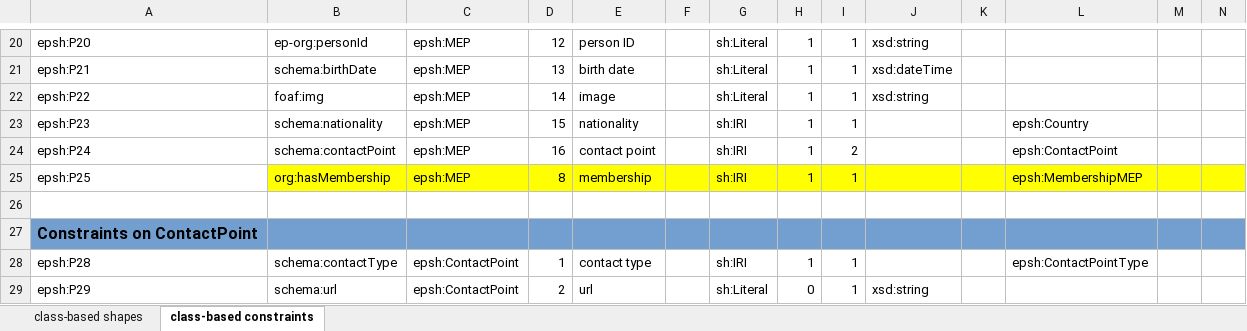
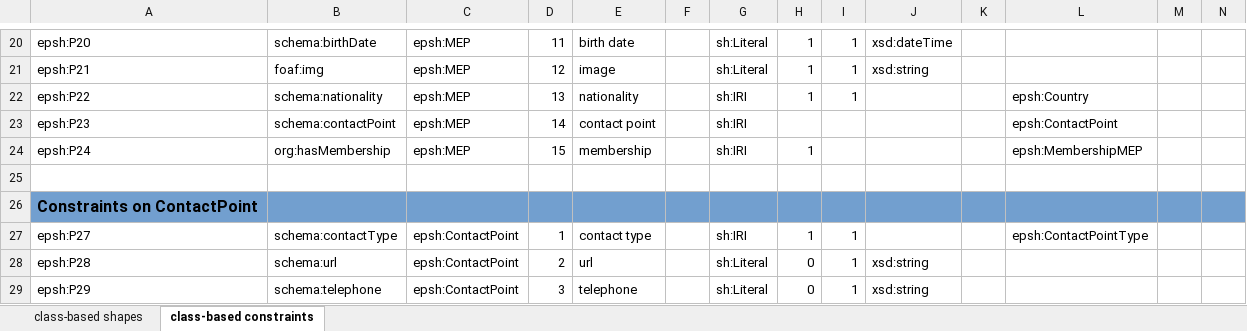
Before and after one commit to sparna-git/ep-graph-poc, an Excel workbook: 05-Dataset5_org-ap-ep/04-SHACL/Dataset5_MEP-Shapes.xlsx, sheet class-based constraints, drawn as a sheet; only a part is shown, gaps mark what is left out; values as stored, in another font and other column widths than the file's, no borders; removed rows and columns are numbered as before the commit, all else as after; rows hold the shown columns only; the diff covers the shown part only; the diff names each change by its address in the sheet, - before the commit and + after, or states it on an @@ line.

```diff
--- a/05-Dataset5_org-ap-ep/04-SHACL/Dataset5_MEP-Shapes.xlsx (sheet class-based constraints)
+++ b/05-Dataset5_org-ap-ep/04-SHACL/Dataset5_MEP-Shapes.xlsx (sheet class-based constraints)
-B20: ep-org:personId
+B20: schema:birthDate
-D20: 12
+D20: 11
-E20: person ID
+E20: birth date
-J20: xsd:string
+J20: xsd:dateTime
-B21: schema:birthDate
+B21: foaf:img
-D21: 13
+D21: 12
-E21: birth date
+E21: image
-J21: xsd:dateTime
+J21: xsd:string
-B22: foaf:img
+B22: schema:nationality
-D22: 14
+D22: 13
-E22: image
+E22: nationality
-G22: sh:Literal
+G22: sh:IRI
-J22: xsd:string
+J22: (empty)
-L22: (empty)
+L22: epsh:Country
-B23: schema:nationality
+B23: schema:contactPoint
-D23: 15
+D23: 14
-E23: nationality
+E23: contact point
-H23: 1
+H23: (empty)
-I23: 1
+I23: (empty)
-L23: epsh:Country
+L23: epsh:ContactPoint
-B24: schema:contactPoint
+B24: org:hasMembership
-D24: 16
+D24: 15
-E24: contact point
+E24: membership
-I24: 2
+I24: (empty)
-L24: epsh:ContactPoint
+L24: epsh:MembershipMEP
-row 25: epsh:P25 | org:hasMembership | epsh:MEP | 8 | membership |  | sh:IRI | 1 | 1 |  |  | epsh:MembershipMEP
-A27: epsh:P28
+A27: epsh:P27
+row 28: epsh:P28 | schema:url | epsh:ContactPoint | 2 | url |  | sh:Literal | 0 | 1 | xsd:string
-B29: schema:url
+B29: schema:telephone
-D29: 2
+D29: 3
-E29: url
+E29: telephone
```
Also changed, not shown: 13 added rows, 1 removed row and 77 edited cells elsewhere in this sheet, sheet class-based shapes, formulas that keep their value, 2 other files.
